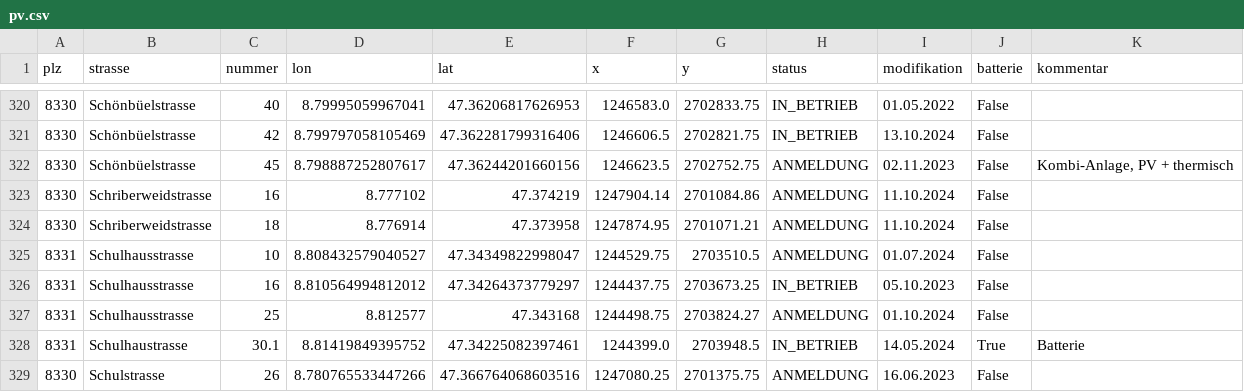
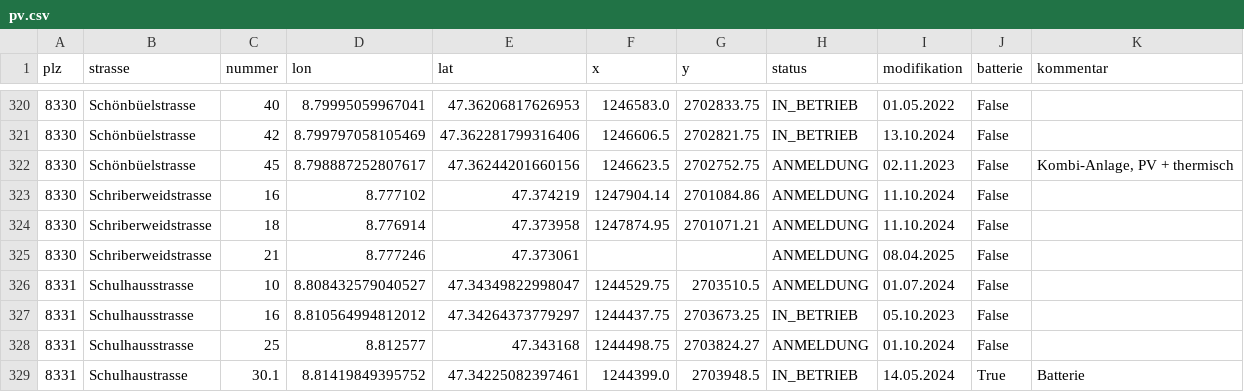
Before and after one commit to loeti82/firemap, a CSV file: pv.csv, drawn as a sheet; only a part is shown, gaps mark what is left out; the shorter side is filled out with more unchanged rows.

Commit message:
Schriberweidstrasse,21

```diff
--- a/pv.csv
+++ b/pv.csv
@@ -324,2 +324,3 @@ plz,strasse,nummer,lon,lat,x,y,status,modifikation,batterie,kommentar
 8330,Schriberweidstrasse,18,8.776914,47.373958,1247874.95,2701071.21,ANMELDUNG,11.10.2024,False,
+8330,Schriberweidstrasse,21,8.777246,47.373061,,,ANMELDUNG,08.04.2025,False,
 8331,Schulhausstrasse,10,8.808432579040527,47.34349822998047,1244529.75,2703510.5,ANMELDUNG,01.07.2024,False,
```
